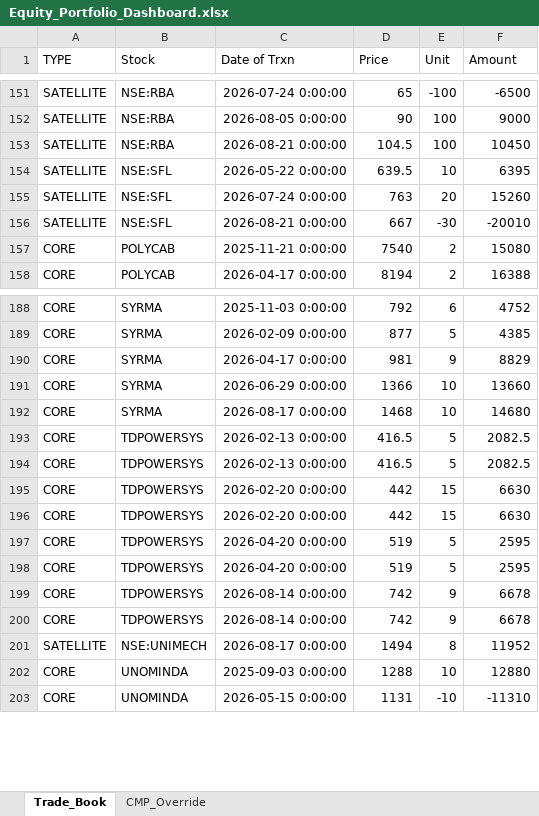
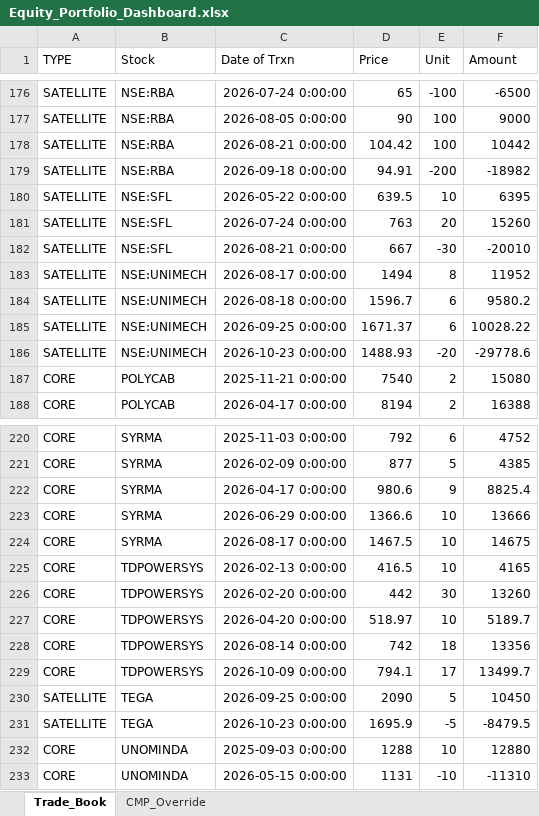
Before and after one commit to banhimay/equity-portfolio-app, an Excel workbook: Equity_Portfolio_Dashboard.xlsx, sheet Trade_Book, drawn as a sheet; only a part is shown, gaps mark what is left out; values as stored, in another font and other column widths than the file's, no borders; removed rows and columns are numbered as before the commit, all else as after; the diff covers the shown part only; the diff names each change by its address in the sheet, - before the commit and + after, or states it on an @@ line.

```diff
--- a/Equity_Portfolio_Dashboard.xlsx (sheet Trade_Book)
+++ b/Equity_Portfolio_Dashboard.xlsx (sheet Trade_Book)
-D178 (Price): 104.5
+D178 (Price): 104.42
-F178 (Amount): 10450
+F178 (Amount): 10442
+row 179: SATELLITE | NSE:RBA | 2026-09-18 0:00:00 | 94.91 | -200 | -18982
@@ row 201 moved to row 183: SATELLITE @@
+row 184: SATELLITE | NSE:UNIMECH | 2026-08-18 0:00:00 | 1596.7 | 6 | 9580.2
+row 185: SATELLITE | NSE:UNIMECH | 2026-09-25 0:00:00 | 1671.37 | 6 | 10028.22
+row 186: SATELLITE | NSE:UNIMECH | 2026-10-23 0:00:00 | 1488.93 | -20 | -29778.6
-D222 (Price): 981
+D222 (Price): 980.6
-F222 (Amount): 8829
+F222 (Amount): 8825.4
-D223 (Price): 1366
+D223 (Price): 1366.6
-F223 (Amount): 13660
+F223 (Amount): 13666
-D224 (Price): 1468
+D224 (Price): 1467.5
-F224 (Amount): 14680
+F224 (Amount): 14675
-E225 (Unit): 5
+E225 (Unit): 10
-F225 (Amount): 2082.5
+F225 (Amount): 4165
-row 194: CORE | TDPOWERSYS | 2026-02-13 0:00:00 | 416.5 | 5 | 2082.5
-E226 (Unit): 15
+E226 (Unit): 30
-F226 (Amount): 6630
+F226 (Amount): 13260
-row 196: CORE | TDPOWERSYS | 2026-02-20 0:00:00 | 442 | 15 | 6630
-D227 (Price): 519
+D227 (Price): 518.97
-E227 (Unit): 5
+E227 (Unit): 10
-F227 (Amount): 2595
+F227 (Amount): 5189.7
-row 198: CORE | TDPOWERSYS | 2026-04-20 0:00:00 | 519 | 5 | 2595
-E228 (Unit): 9
+E228 (Unit): 18
-F228 (Amount): 6678
+F228 (Amount): 13356
-C229 (Date of Trxn): 2026-08-14 0:00:00
+C229 (Date of Trxn): 2026-10-09 0:00:00
-D229 (Price): 742
+D229 (Price): 794.1
-E229 (Unit): 9
+E229 (Unit): 17
-F229 (Amount): 6678
+F229 (Amount): 13499.7
+row 230: SATELLITE | TEGA | 2026-09-25 0:00:00 | 2090 | 5 | 10450
+row 231: SATELLITE | TEGA | 2026-10-23 0:00:00 | 1695.9 | -5 | -8479.5
```
Also changed, not shown: 28 added rows, 1 removed row and 69 edited cells elsewhere in this sheet.
